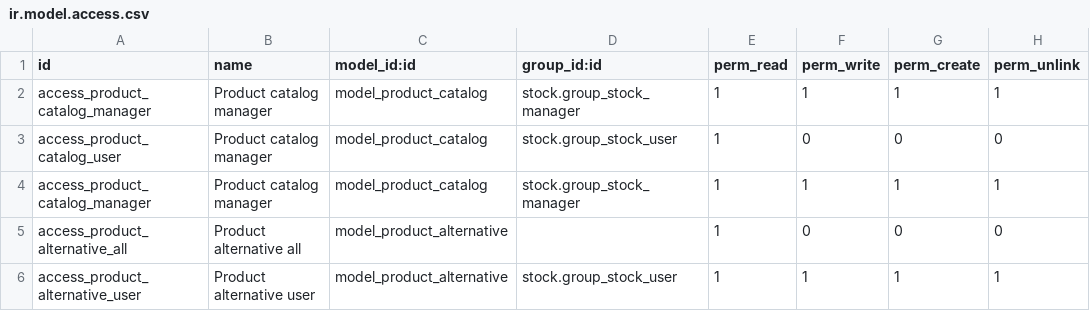
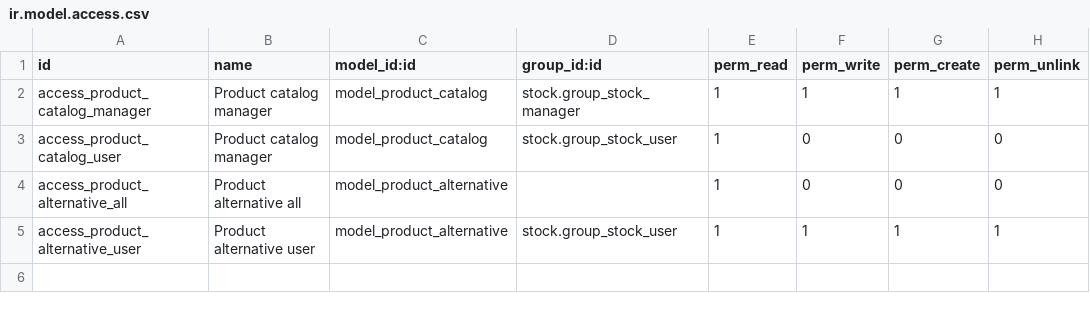
Before and after one commit to dhongu/deltatech, a CSV file: deltatech_alternative/security/ir.model.access.csv, drawn as a sheet; the diff names each change by its address in the sheet, - before the commit and + after, or states it on an @@ line.

```diff
--- a/deltatech_alternative/security/ir.model.access.csv
+++ b/deltatech_alternative/security/ir.model.access.csv
-row 4: access_product_catalog_manager | Product catalog manager | model_product_catalog | stock.group_stock_manager | 1 | 1 | 1 | 1
```
Also changed, not shown: 7 other files.
